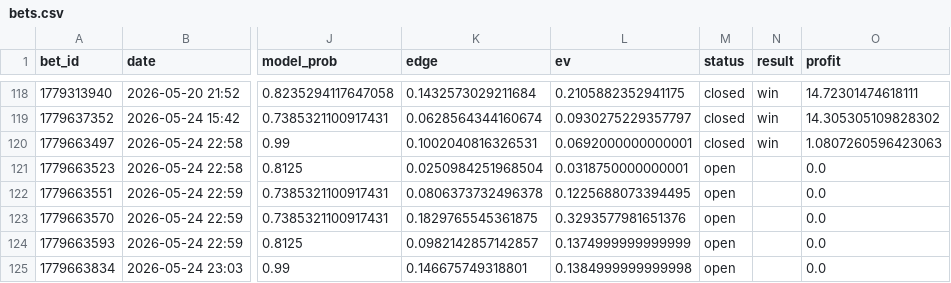
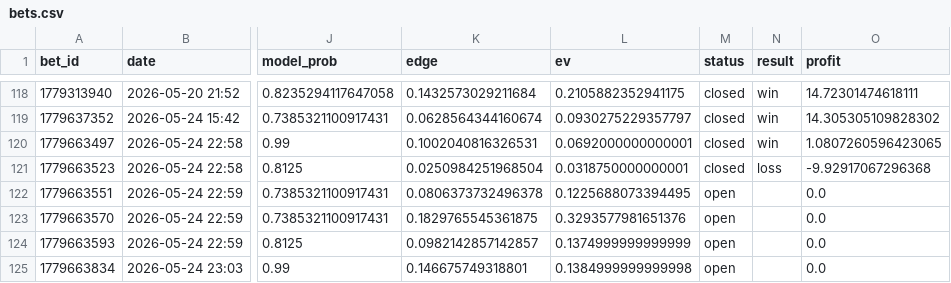
Before and after one commit to narvall018/tennis_modele, a CSV file: bets/users/narvall018/tennis/bets.csv, drawn as a sheet; only a part is shown, gaps mark what is left out; the diff names each change by its address in the sheet, - before the commit and + after, or states it on an @@ line.

Commit message:
chore: update bets/users/narvall018/tennis/bets.csv

```diff
--- a/bets/users/narvall018/tennis/bets.csv
+++ b/bets/users/narvall018/tennis/bets.csv
-O120 (profit): 1.0807260596423063
+O120 (profit): 1.0807260596423065
-M121 (status): open
+M121 (status): closed
-N121 (result): (empty)
+N121 (result): loss
-O121 (profit): 0.0
+O121 (profit): -9.92917067296368
```
